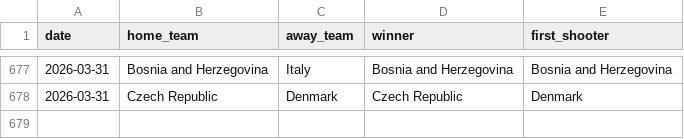
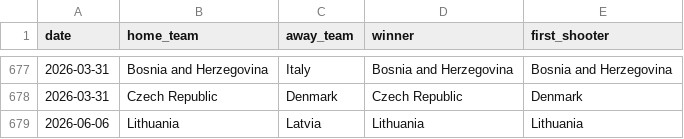
Before and after one commit to martj42/international_results, a CSV file: shootouts.csv, drawn as a sheet; only a part is shown, gaps mark what is left out.

```diff
--- a/shootouts.csv
+++ b/shootouts.csv
@@ -678 +678,2 @@ date,home_team,away_team,winner,first_shooter
 2026-03-31,Czech Republic,Denmark,Czech Republic,Denmark
+2026-06-06,Lithuania,Latvia,Lithuania,Lithuania
```
Also changed, not shown: 1 other file.
